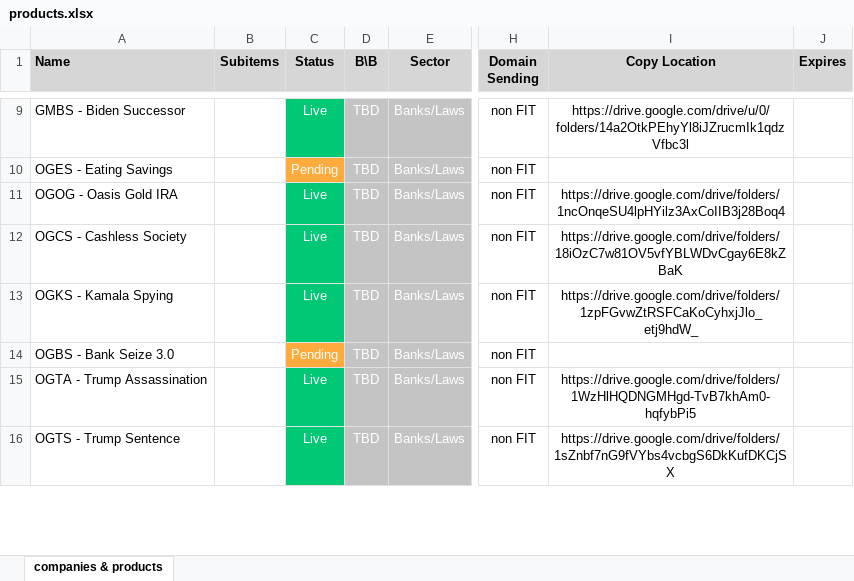
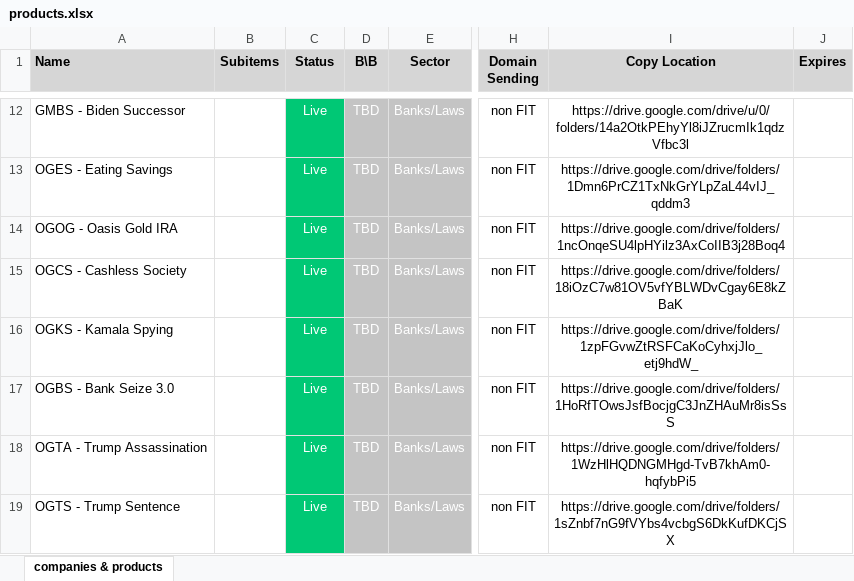
Before and after one commit to INRGI/CopyMaker, an Excel workbook: public/products.xlsx, sheet companies & products, drawn as a sheet; only a part is shown, gaps mark what is left out; values as stored, in another font and other column widths than the file's, no borders; charts and pictures not drawn; addresses are those after the commit; the diff covers the shown part only; the diff names each change by its address in the sheet, - before the commit and + after, or states it on an @@ line.

Commit message:
Upload new products

```diff
--- a/public/products.xlsx (sheet companies & products)
+++ b/public/products.xlsx (sheet companies & products)
-C13 (Status): Pending
+C13 (Status): Live
-C13 fill: #FDAB3D
+C13 fill: #00C875
-I13 (Copy Location): (empty)
+I13 (Copy Location): https://drive.google.com/drive/folders/1Dmn6PrCZ1TxNkGrYLpZaL44vIJ_qddm3
-C17 (Status): Pending
+C17 (Status): Live
-C17 fill: #FDAB3D
+C17 fill: #00C875
-I17 (Copy Location): (empty)
+I17 (Copy Location): https://drive.google.com/drive/folders/1HoRfTOwsJsfBocjgC3JnZHAuMr8isSsS
```
Also changed, not shown: 8 added rows, 3 removed rows, 12 moved rows, 14 edited cells and cell formats elsewhere in this sheet, 2 other files.
